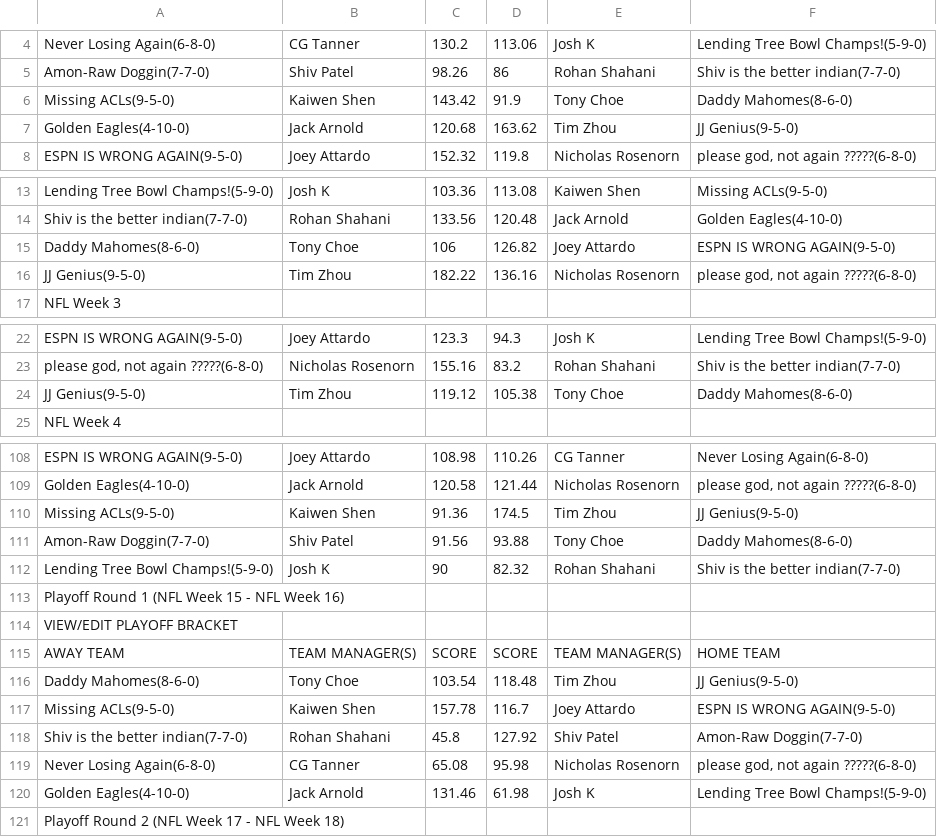
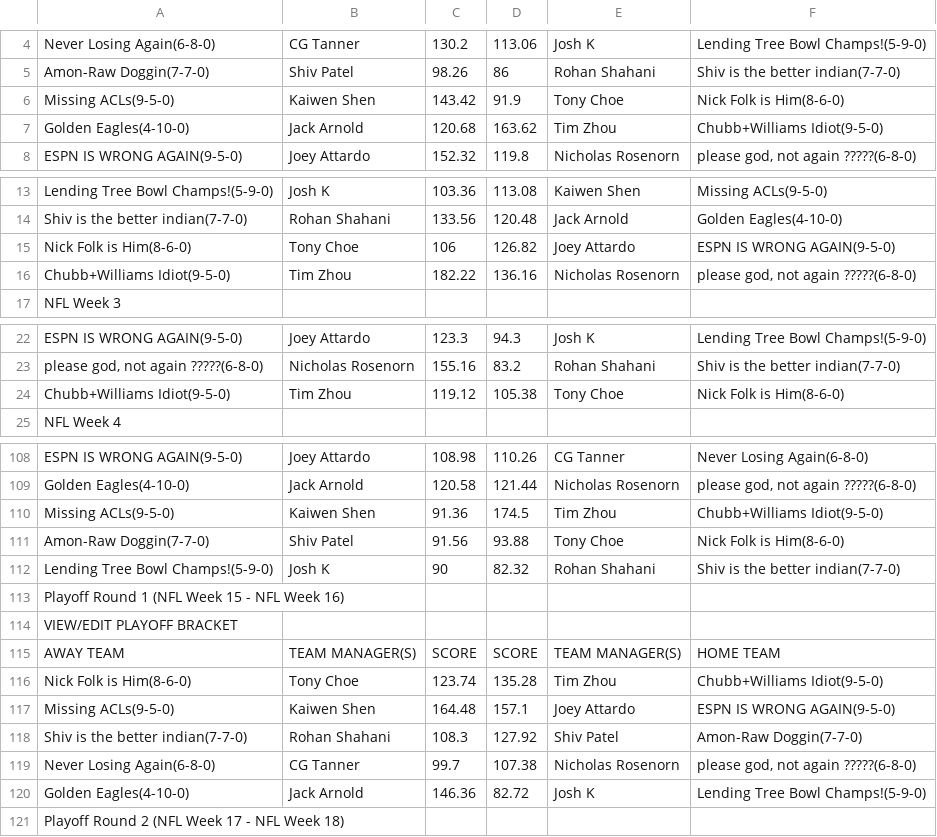
Before and after one commit to jackarnold84/fantasy-forecaster, a CSV file: data/purdue-2022.csv, drawn as a sheet; only a part is shown, gaps mark what is left out; the diff covers the shown part only.

```diff
--- a/data/purdue-2022.csv
+++ b/data/purdue-2022.csv
@@ -5,4 +5,4 @@ Never Losing Again(6-8-0),CG Tanner,130.2,113.06,Josh K,Lending Tree Bowl Champs
 Amon-Raw Doggin(7-7-0),Shiv Patel,98.26,86,Rohan Shahani,Shiv is the better indian(7-7-0)
-Missing ACLs(9-5-0),Kaiwen Shen,143.42,91.9,Tony Choe,Daddy Mahomes(8-6-0)
-Golden Eagles(4-10-0),Jack Arnold,120.68,163.62,Tim Zhou,JJ Genius(9-5-0)
+Missing ACLs(9-5-0),Kaiwen Shen,143.42,91.9,Tony Choe,Nick Folk is Him(8-6-0)
+Golden Eagles(4-10-0),Jack Arnold,120.68,163.62,Tim Zhou,Chubb+Williams Idiot(9-5-0)
 ESPN IS WRONG AGAIN(9-5-0),Joey Attardo,152.32,119.8,Nicholas Rosenorn,"please god, not again ?????(6-8-0)"
@@ -14,4 +14,4 @@ Lending Tree Bowl Champs!(5-9-0),Josh K,103.36,113.08,Kaiwen Shen,Missing ACLs(9
 Shiv is the better indian(7-7-0),Rohan Shahani,133.56,120.48,Jack Arnold,Golden Eagles(4-10-0)
-Daddy Mahomes(8-6-0),Tony Choe,106,126.82,Joey Attardo,ESPN IS WRONG AGAIN(9-5-0)
-JJ Genius(9-5-0),Tim Zhou,182.22,136.16,Nicholas Rosenorn,"please god, not again ?????(6-8-0)"
+Nick Folk is Him(8-6-0),Tony Choe,106,126.82,Joey Attardo,ESPN IS WRONG AGAIN(9-5-0)
+Chubb+Williams Idiot(9-5-0),Tim Zhou,182.22,136.16,Nicholas Rosenorn,"please god, not again ?????(6-8-0)"
 NFL Week 3,,,,,
@@ -23,3 +23,3 @@ ESPN IS WRONG AGAIN(9-5-0),Joey Attardo,123.3,94.3,Josh K,Lending Tree Bowl Cham
 "please god, not again ?????(6-8-0)",Nicholas Rosenorn,155.16,83.2,Rohan Shahani,Shiv is the better indian(7-7-0)
-JJ Genius(9-5-0),Tim Zhou,119.12,105.38,Tony Choe,Daddy Mahomes(8-6-0)
+Chubb+Williams Idiot(9-5-0),Tim Zhou,119.12,105.38,Tony Choe,Nick Folk is Him(8-6-0)
 NFL Week 4,,,,,
@@ -109,4 +109,4 @@ ESPN IS WRONG AGAIN(9-5-0),Joey Attardo,108.98,110.26,CG Tanner,Never Losing Aga
 Golden Eagles(4-10-0),Jack Arnold,120.58,121.44,Nicholas Rosenorn,"please god, not again ?????(6-8-0)"
-Missing ACLs(9-5-0),Kaiwen Shen,91.36,174.5,Tim Zhou,JJ Genius(9-5-0)
-Amon-Raw Doggin(7-7-0),Shiv Patel,91.56,93.88,Tony Choe,Daddy Mahomes(8-6-0)
+Missing ACLs(9-5-0),Kaiwen Shen,91.36,174.5,Tim Zhou,Chubb+Williams Idiot(9-5-0)
+Amon-Raw Doggin(7-7-0),Shiv Patel,91.56,93.88,Tony Choe,Nick Folk is Him(8-6-0)
 Lending Tree Bowl Champs!(5-9-0),Josh K,90,82.32,Rohan Shahani,Shiv is the better indian(7-7-0)
@@ -115,7 +115,7 @@ VIEW/EDIT PLAYOFF BRACKET,,,,,
 AWAY TEAM,TEAM MANAGER(S),SCORE,SCORE,TEAM MANAGER(S),HOME TEAM
-Daddy Mahomes(8-6-0),Tony Choe,103.54,118.48,Tim Zhou,JJ Genius(9-5-0)
-Missing ACLs(9-5-0),Kaiwen Shen,157.78,116.7,Joey Attardo,ESPN IS WRONG AGAIN(9-5-0)
-Shiv is the better indian(7-7-0),Rohan Shahani,45.8,127.92,Shiv Patel,Amon-Raw Doggin(7-7-0)
-Never Losing Again(6-8-0),CG Tanner,65.08,95.98,Nicholas Rosenorn,"please god, not again ?????(6-8-0)"
-Golden Eagles(4-10-0),Jack Arnold,131.46,61.98,Josh K,Lending Tree Bowl Champs!(5-9-0)
+Nick Folk is Him(8-6-0),Tony Choe,123.74,135.28,Tim Zhou,Chubb+Williams Idiot(9-5-0)
+Missing ACLs(9-5-0),Kaiwen Shen,164.48,157.1,Joey Attardo,ESPN IS WRONG AGAIN(9-5-0)
+Shiv is the better indian(7-7-0),Rohan Shahani,108.3,127.92,Shiv Patel,Amon-Raw Doggin(7-7-0)
+Never Losing Again(6-8-0),CG Tanner,99.7,107.38,Nicholas Rosenorn,"please god, not again ?????(6-8-0)"
+Golden Eagles(4-10-0),Jack Arnold,146.36,82.72,Josh K,Lending Tree Bowl Champs!(5-9-0)
 Playoff Round 2 (NFL Week 17 - NFL Week 18),,,,,
```
Also changed, not shown: 20 edited cells elsewhere in this file, reports/purdue-2022/schedule.csv, 4 other files.
